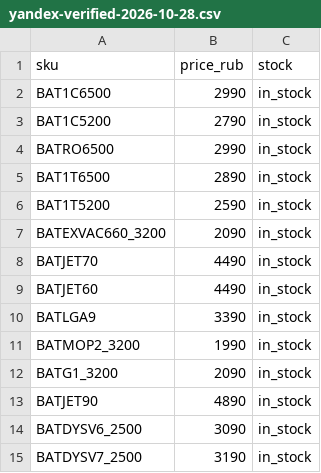
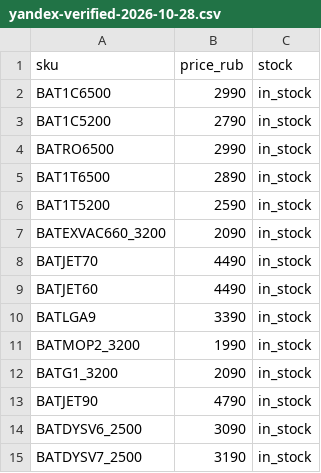
Before and after one commit to asten-lider/helionyx-site, a CSV file: data/yandex-verified-2026-10-28.csv, drawn as a sheet.

Commit message:
Align Jet 90 Yandex feed price with HELIONYX site: 4790 RUB (#15)
* Keep Samsung Jet 90 at approved 4790 RUB in Yandex draft

* Keep Samsung Jet 90 at approved 4790 RUB in Yandex draft

```diff
--- a/data/yandex-verified-2026-10-28.csv
+++ b/data/yandex-verified-2026-10-28.csv
@@ -12,3 +12,3 @@ BATMOP2_3200,1990,in_stock
 BATG1_3200,2090,in_stock
-BATJET90,4890,in_stock
+BATJET90,4790,in_stock
 BATDYSV6_2500,3090,in_stock
```
Also changed, not shown: 1 other file.
